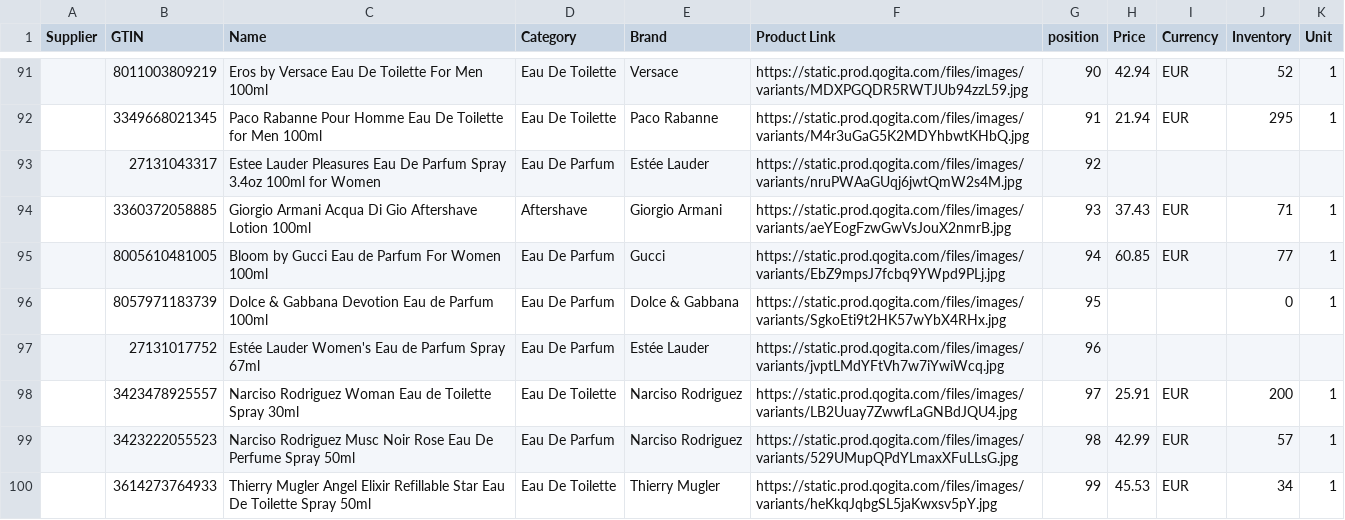
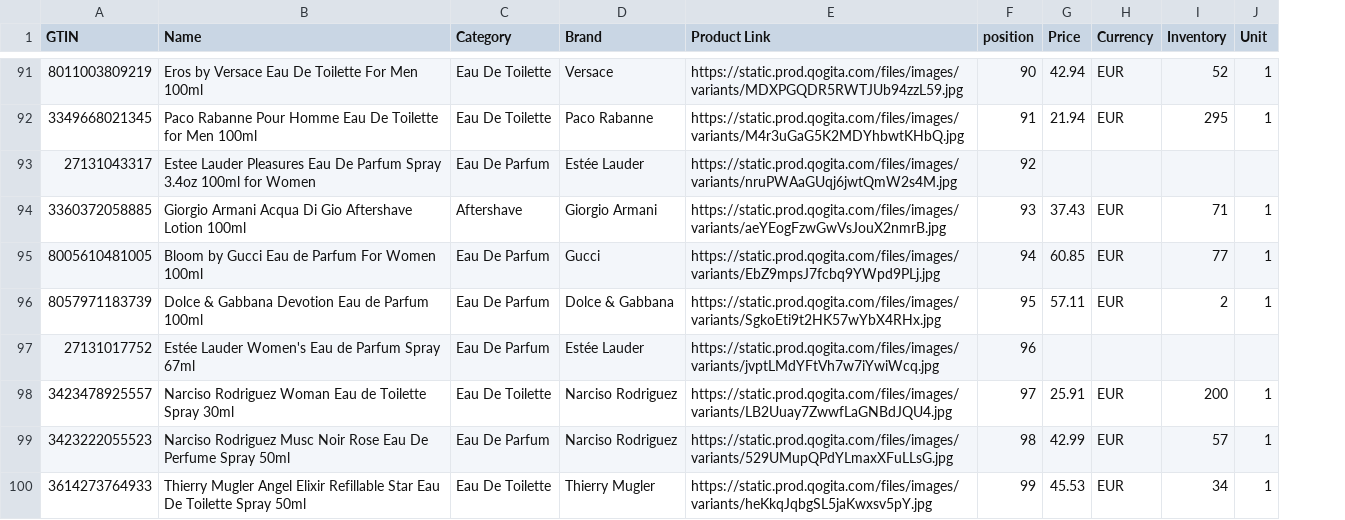
Before and after one commit to robertnesterodhiambo/pythonclass, a CSV file: webscrapping school/cogita/updated_sample.csv, drawn as a sheet; only a part is shown, gaps mark what is left out; removed rows and columns are numbered as before the commit, all else as after; the diff covers the shown part only; the diff names each change by its address in the sheet, - before the commit and + after, or states it on an @@ line.

```diff
--- a/webscrapping school/cogita/updated_sample.csv
+++ b/webscrapping school/cogita/updated_sample.csv
-column A (Supplier), empty
-G96 (Price): (empty)
+G96 (Price): 57.11
-H96 (Currency): (empty)
+H96 (Currency): EUR
-I96 (Inventory): 0
+I96 (Inventory): 2
```
Also changed, not shown: 43 edited cells elsewhere in this file, 3 other files.
